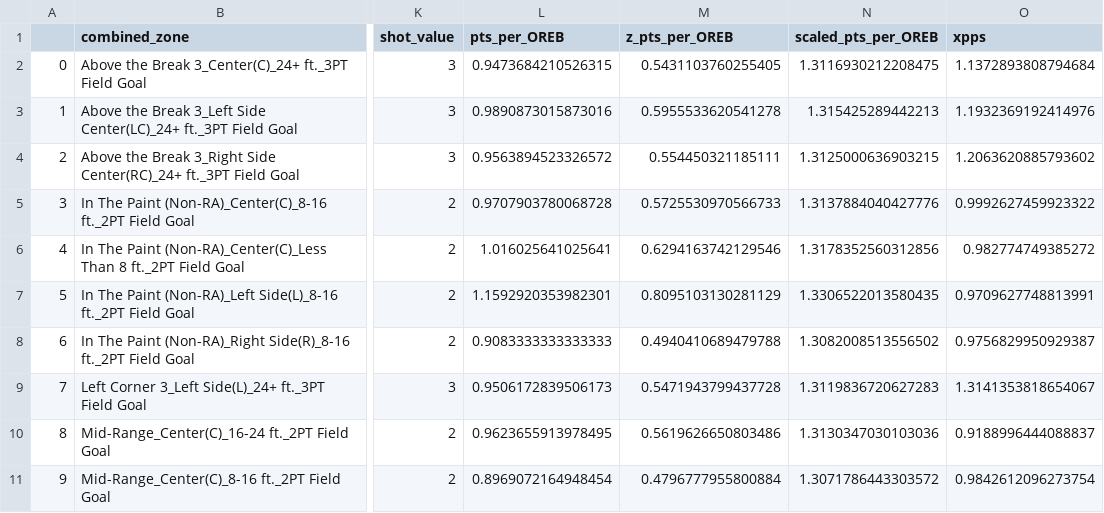
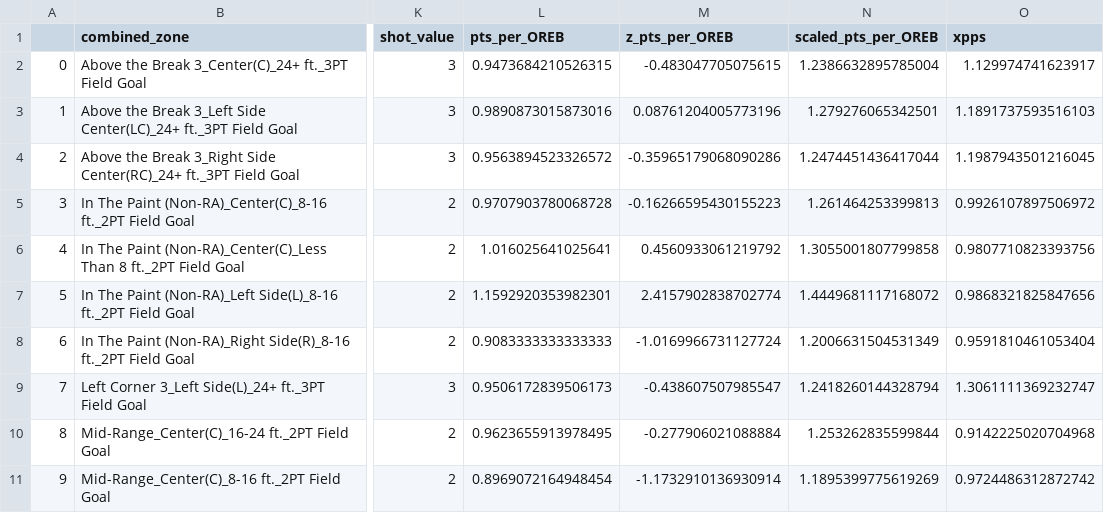
Before and after one commit to scottyla19/nylon, a CSV file: expected-value/league-xpps.csv, drawn as a sheet; only a part is shown, gaps mark what is left out; the diff covers the shown part only; the diff names each change by its address in the sheet, - before the commit and + after, or states it on an @@ line.

Commit message:
updated expected value

```diff
--- a/expected-value/league-xpps.csv
+++ b/expected-value/league-xpps.csv
-M2 (z_pts_per_OREB): 0.5431103760255405
+M2 (z_pts_per_OREB): -0.483047705075615
-N2 (scaled_pts_per_OREB): 1.3116930212208475
+N2 (scaled_pts_per_OREB): 1.2386632895785004
-O2 (xpps): 1.1372893808794684
+O2 (xpps): 1.129974741623917
-M3 (z_pts_per_OREB): 0.5955533620541278
+M3 (z_pts_per_OREB): 0.08761204005773196
-N3 (scaled_pts_per_OREB): 1.315425289442213
+N3 (scaled_pts_per_OREB): 1.279276065342501
-O3 (xpps): 1.1932369192414976
+O3 (xpps): 1.1891737593516103
-M4 (z_pts_per_OREB): 0.554450321185111
+M4 (z_pts_per_OREB): -0.35965179068090286
-N4 (scaled_pts_per_OREB): 1.3125000636903215
+N4 (scaled_pts_per_OREB): 1.2474451436417044
-O4 (xpps): 1.2063620885793602
+O4 (xpps): 1.1987943501216045
-M5 (z_pts_per_OREB): 0.5725530970566733
+M5 (z_pts_per_OREB): -0.16266595430155223
-N5 (scaled_pts_per_OREB): 1.3137884040427776
+N5 (scaled_pts_per_OREB): 1.261464253399813
-O5 (xpps): 0.9992627459923322
+O5 (xpps): 0.9926107897506972
-M6 (z_pts_per_OREB): 0.6294163742129546
+M6 (z_pts_per_OREB): 0.4560933061219792
-N6 (scaled_pts_per_OREB): 1.3178352560312856
+N6 (scaled_pts_per_OREB): 1.3055001807799858
-O6 (xpps): 0.982774749385272
+O6 (xpps): 0.9807710823393756
-M7 (z_pts_per_OREB): 0.8095103130281129
+M7 (z_pts_per_OREB): 2.4157902838702774
-N7 (scaled_pts_per_OREB): 1.3306522013580435
+N7 (scaled_pts_per_OREB): 1.4449681117168072
-O7 (xpps): 0.9709627748813991
+O7 (xpps): 0.9868321825847656
-M8 (z_pts_per_OREB): 0.4940410689479788
+M8 (z_pts_per_OREB): -1.0169966731127724
-N8 (scaled_pts_per_OREB): 1.3082008513556502
+N8 (scaled_pts_per_OREB): 1.2006631504531349
-O8 (xpps): 0.9756829950929387
+O8 (xpps): 0.9591810461053404
-M9 (z_pts_per_OREB): 0.5471943799437728
+M9 (z_pts_per_OREB): -0.438607507985547
-N9 (scaled_pts_per_OREB): 1.3119836720627283
+N9 (scaled_pts_per_OREB): 1.2418260144328794
-O9 (xpps): 1.3141353818654067
+O9 (xpps): 1.3061111369232747
-M10 (z_pts_per_OREB): 0.5619626650803486
+M10 (z_pts_per_OREB): -0.277906021088884
-N10 (scaled_pts_per_OREB): 1.3130347030103036
+N10 (scaled_pts_per_OREB): 1.253262835599844
-O10 (xpps): 0.9188996444088837
+O10 (xpps): 0.9142225020704968
-M11 (z_pts_per_OREB): 0.4796777955800884
+M11 (z_pts_per_OREB): -1.1732910136930914
-N11 (scaled_pts_per_OREB): 1.3071786443303572
+N11 (scaled_pts_per_OREB): 1.1895399775619269
-O11 (xpps): 0.9842612096273754
+O11 (xpps): 0.9724486312872742
```
Also changed, not shown: 24 edited cells elsewhere in this file, expected-value/team-xpps.csv, 5 other files.
